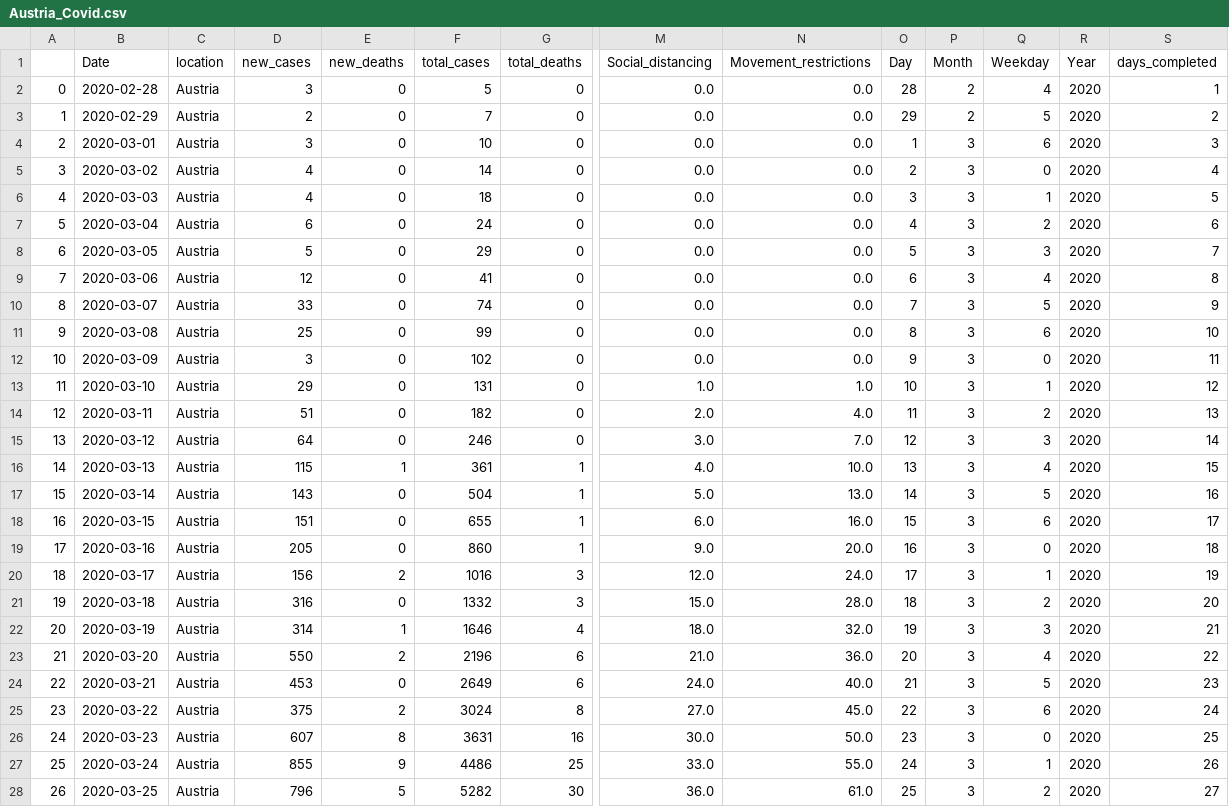
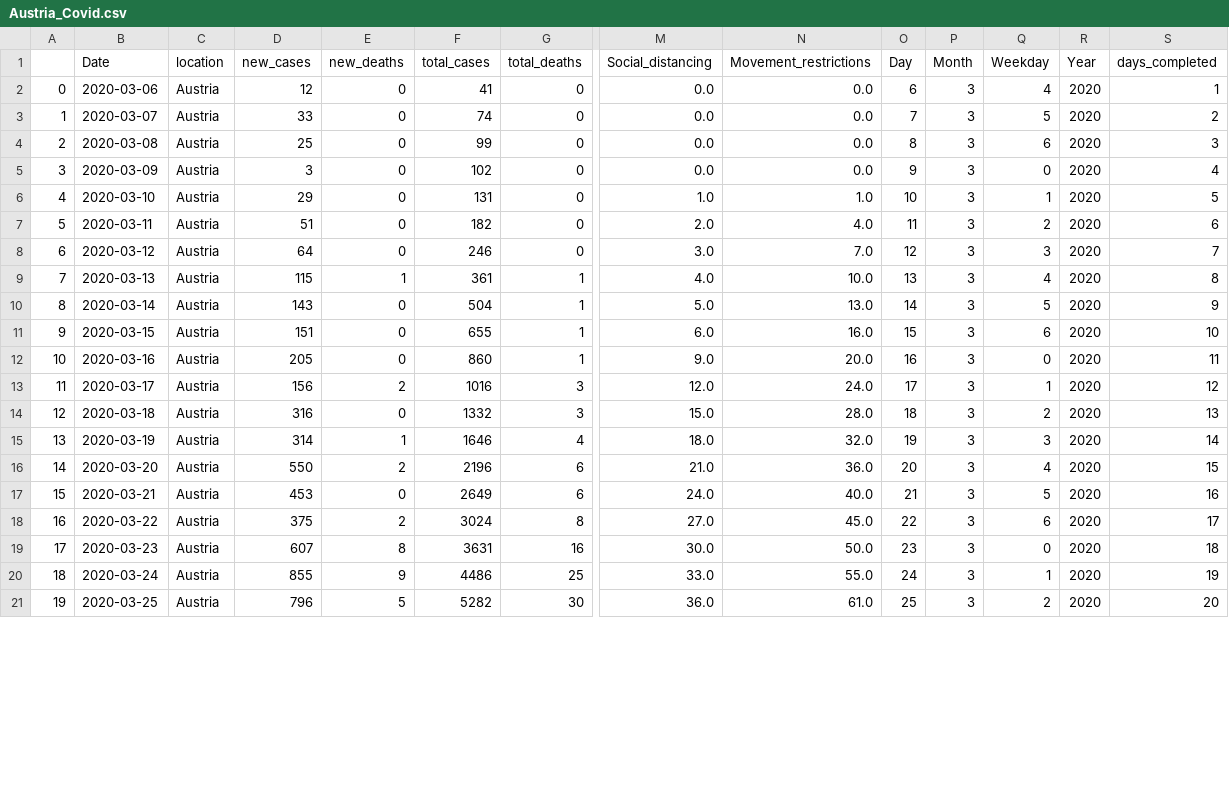
Before and after one commit to prerit1998jain/Pandemic-Forecasting-using-Time-dependent-SIRD-and-Poisson-Regression, a CSV file: Data/2nd May/Austria_Covid.csv, drawn as a sheet; only a part is shown, gaps mark what is left out; removed rows and columns are numbered as before the commit, all else as after; rows hold the shown columns only; the diff covers the shown part only; the diff names each change by its address in the sheet, - before the commit and + after, or states it on an @@ line.

```diff
--- a/Data/2nd May/Austria_Covid.csv
+++ b/Data/2nd May/Austria_Covid.csv
-row 2: 0 | 2020-02-28 | Austria | 3 | 0 | 5 | 0 | 0.0 | 0.0 | 28 | 2 | 4 | 2020 | 1
-row 3: 1 | 2020-02-29 | Austria | 2 | 0 | 7 | 0 | 0.0 | 0.0 | 29 | 2 | 5 | 2020 | 2
-row 4: 2 | 2020-03-01 | Austria | 3 | 0 | 10 | 0 | 0.0 | 0.0 | 1 | 3 | 6 | 2020 | 3
-row 5: 3 | 2020-03-02 | Austria | 4 | 0 | 14 | 0 | 0.0 | 0.0 | 2 | 3 | 0 | 2020 | 4
-row 6: 4 | 2020-03-03 | Austria | 4 | 0 | 18 | 0 | 0.0 | 0.0 | 3 | 3 | 1 | 2020 | 5
-row 7: 5 | 2020-03-04 | Austria | 6 | 0 | 24 | 0 | 0.0 | 0.0 | 4 | 3 | 2 | 2020 | 6
-row 8: 6 | 2020-03-05 | Austria | 5 | 0 | 29 | 0 | 0.0 | 0.0 | 5 | 3 | 3 | 2020 | 7
@@ column A renumbered from row 2 down @@
-S2 (days_completed): 8
+S2 (days_completed): 1
-S3 (days_completed): 9
+S3 (days_completed): 2
-S4 (days_completed): 10
+S4 (days_completed): 3
-S5 (days_completed): 11
+S5 (days_completed): 4
-S6 (days_completed): 12
+S6 (days_completed): 5
-S7 (days_completed): 13
+S7 (days_completed): 6
-S8 (days_completed): 14
+S8 (days_completed): 7
-S9 (days_completed): 15
+S9 (days_completed): 8
-S10 (days_completed): 16
+S10 (days_completed): 9
-S11 (days_completed): 17
+S11 (days_completed): 10
-S12 (days_completed): 18
+S12 (days_completed): 11
-S13 (days_completed): 19
+S13 (days_completed): 12
-S14 (days_completed): 20
+S14 (days_completed): 13
-S15 (days_completed): 21
+S15 (days_completed): 14
-S16 (days_completed): 22
+S16 (days_completed): 15
-S17 (days_completed): 23
+S17 (days_completed): 16
-S18 (days_completed): 24
+S18 (days_completed): 17
-S19 (days_completed): 25
+S19 (days_completed): 18
-S20 (days_completed): 26
+S20 (days_completed): 19
-S21 (days_completed): 27
+S21 (days_completed): 20
```
Also changed, not shown: 37 edited cells elsewhere in this file, Data/2nd May/Australia_Covid.csv, Data/2nd May/India_Covid.csv, 8 other files.
